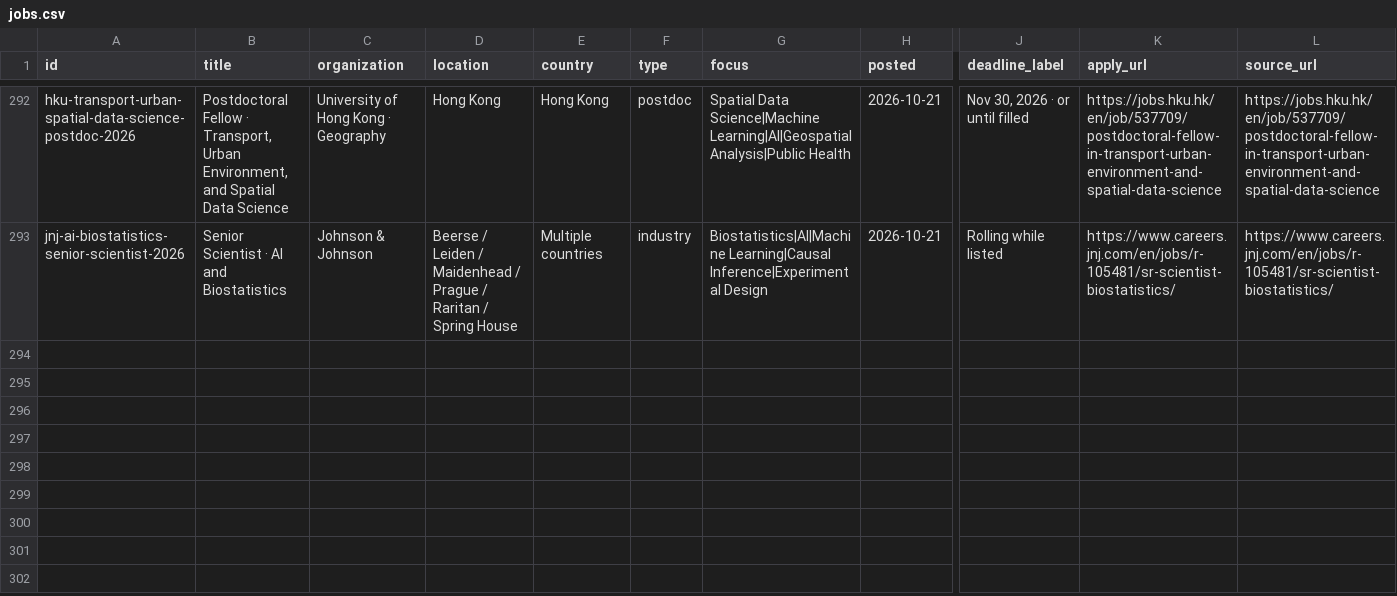
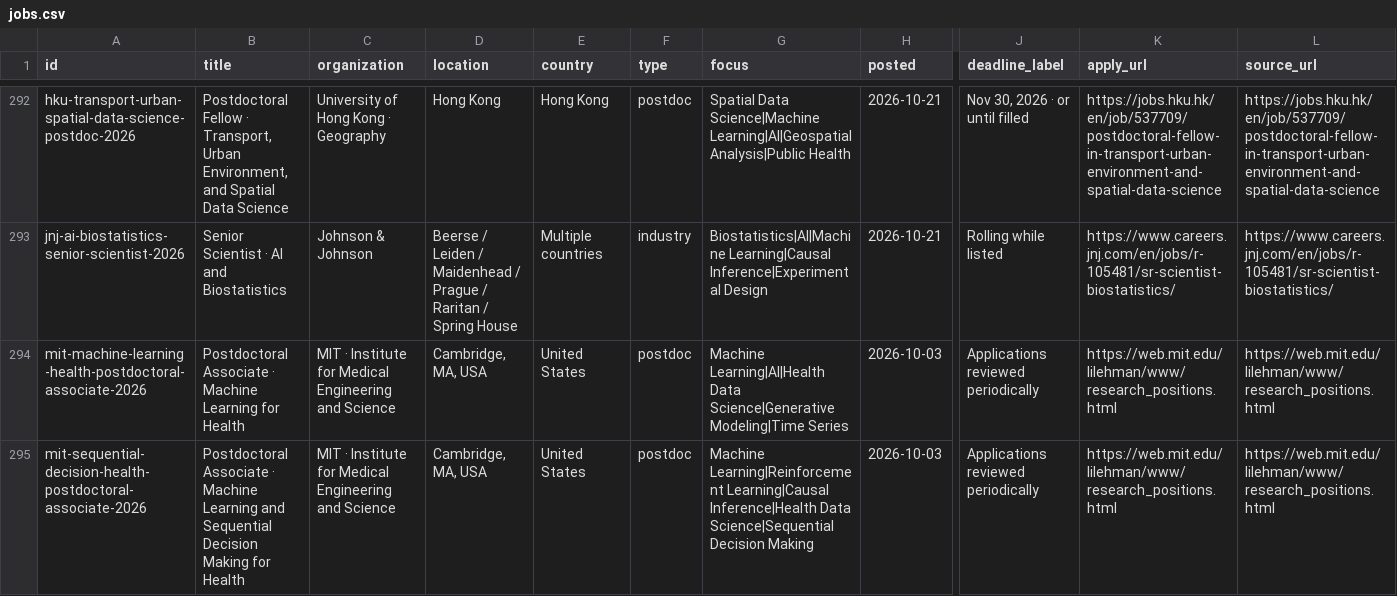
Before and after one commit to harsh-parikh/harsh-parikh.github.io, a CSV file: data/jobs.csv, drawn as a sheet; only a part is shown, gaps mark what is left out; rows hold the shown columns only; the diff names each change by its address in the sheet, - before the commit and + after, or states it on an @@ line.

```diff
--- a/data/jobs.csv
+++ b/data/jobs.csv
+row 294: mit-machine-learning-health-postdoctoral-associate-2026 | Postdoctoral Associate · Machine Learning for Health | MIT · Institute for Medical Engineering and Science | Cambridge, MA, USA | United States | postdoc | Machine Learning|AI|Health Data Science|Generative Modeling|Time Series | 2026-10-03 | Applications reviewed periodically | https://web.mit.edu/lilehman/www/research_positions.html | https://web.mit.edu/lilehman/www/research_positions.html
+row 295: mit-sequential-decision-health-postdoctoral-associate-2026 | Postdoctoral Associate · Machine Learning and Sequential Decision Making for Health | MIT · Institute for Medical Engineering and Science | Cambridge, MA, USA | United States | postdoc | Machine Learning|Reinforcement Learning|Causal Inference|Health Data Science|Sequential Decision Making | 2026-10-03 | Applications reviewed periodically | https://web.mit.edu/lilehman/www/research_positions.html | https://web.mit.edu/lilehman/www/research_positions.html
```
Also changed, not shown: 1 other file.
